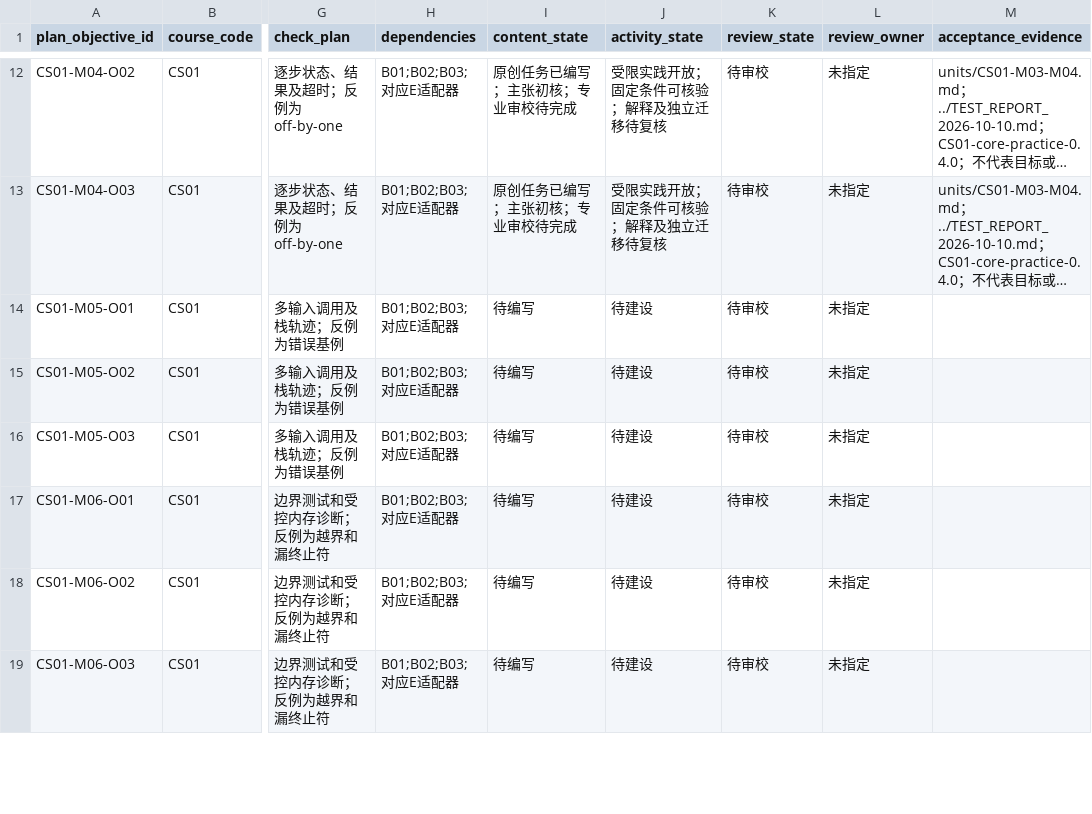
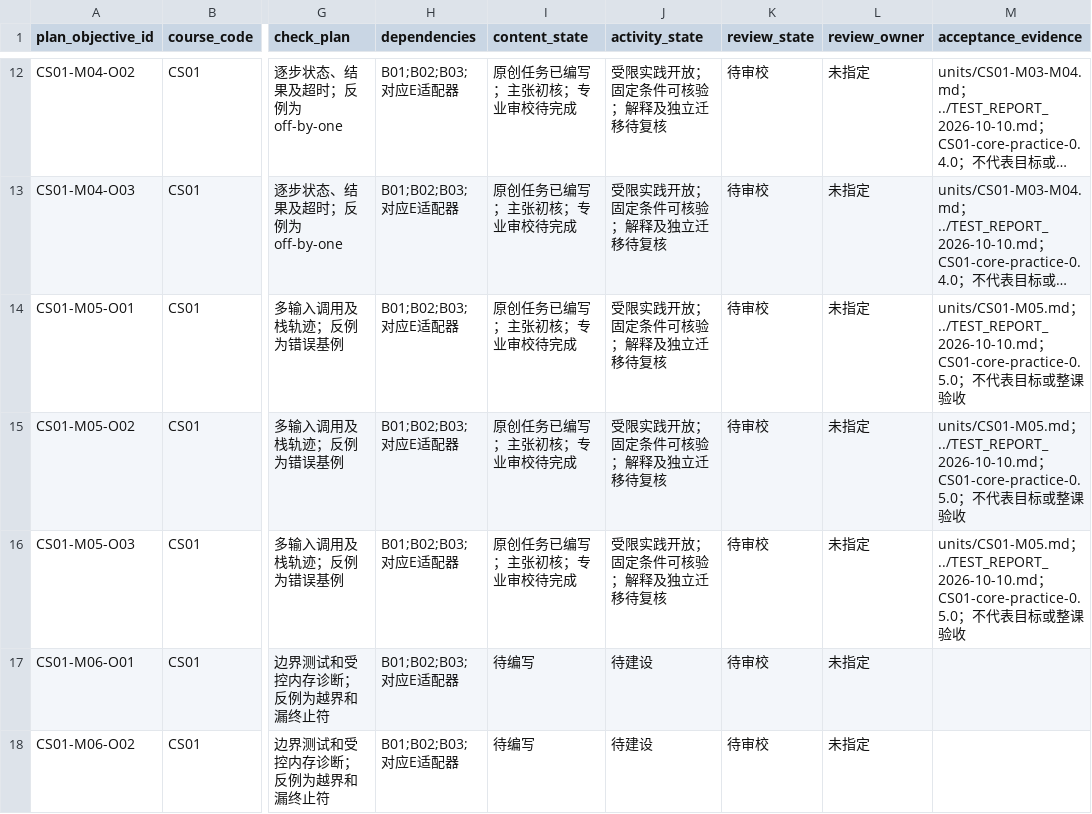
Before and after one commit to hhyxx1/Vault, a CSV file: document/course-construction/TARGET_BACKLOG.csv, drawn as a sheet; only a part is shown, gaps mark what is left out; the shorter side is filled out with more unchanged rows; long unchanged cells end in …; the diff names each change by its address in the sheet, - before the commit and + after, or states it on an @@ line.

```diff
--- a/document/course-construction/TARGET_BACKLOG.csv
+++ b/document/course-construction/TARGET_BACKLOG.csv
-I14:I16 (content_state): 待编写
+I14:I16 (content_state): 原创任务已编写；主张初核；专业审校待完成
-J14:J16 (activity_state): 待建设
+J14:J16 (activity_state): 受限实践开放；固定条件可核验；解释及独立迁移待复核
-M14:M16 (acceptance_evidence): (empty)
+M14:M16 (acceptance_evidence): units/CS01-M05.md；../TEST_REPORT_2026-10-10.md；CS01-core-practice-0.5.0；不代表目标或整课验收
```
Also changed, not shown: 11 other files.
